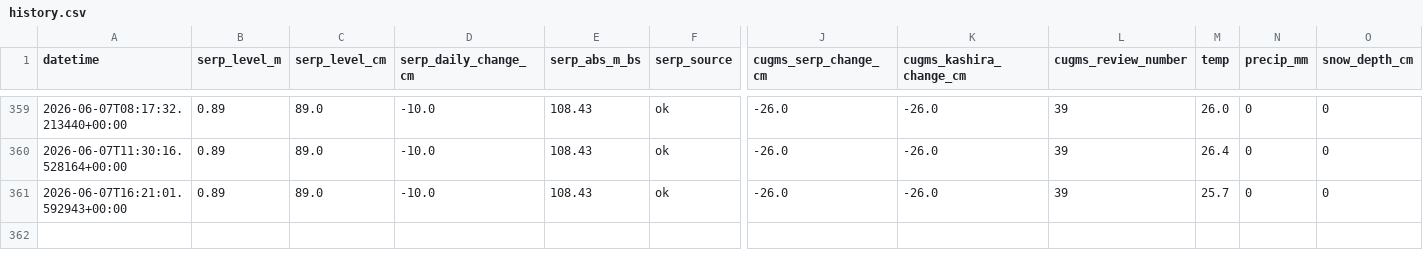
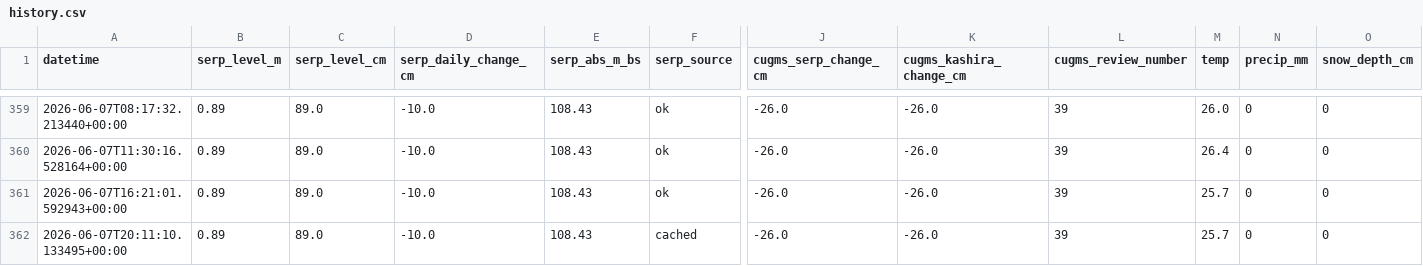
Before and after one commit to EM-from-Pu/oka-flood-monitor, a CSV file: docs/history.csv, drawn as a sheet; only a part is shown, gaps mark what is left out; rows hold the shown columns only; the diff names each change by its address in the sheet, - before the commit and + after, or states it on an @@ line.

```diff
--- a/docs/history.csv
+++ b/docs/history.csv
+row 362: 2026-06-07T20:11:10.133495+00:00 | 0.89 | 89.0 | -10.0 | 108.43 | cached | -26.0 | -26.0 | 39 | 25.7 | 0 | 0
```
Also changed, not shown: 22 other files.
